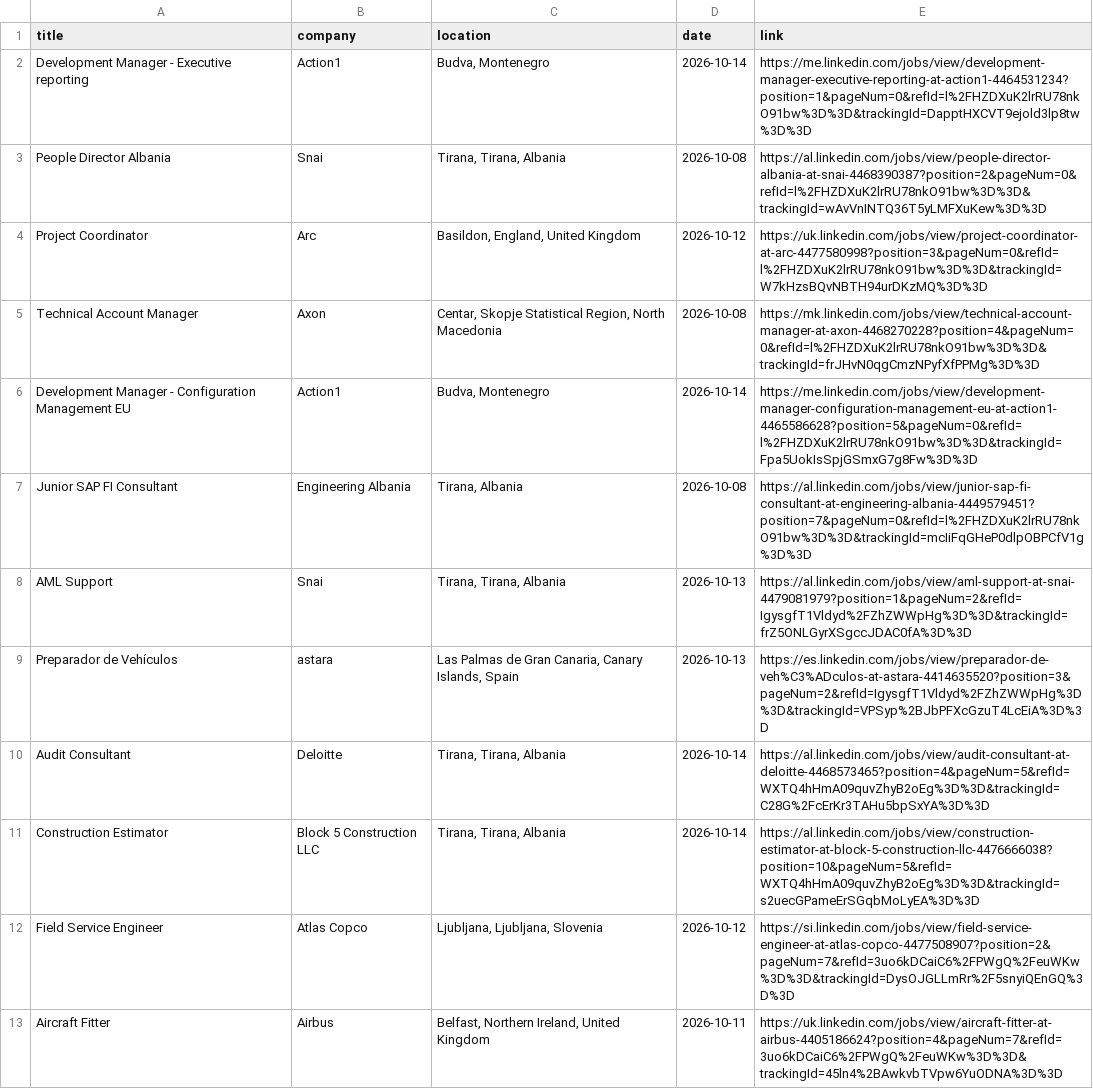
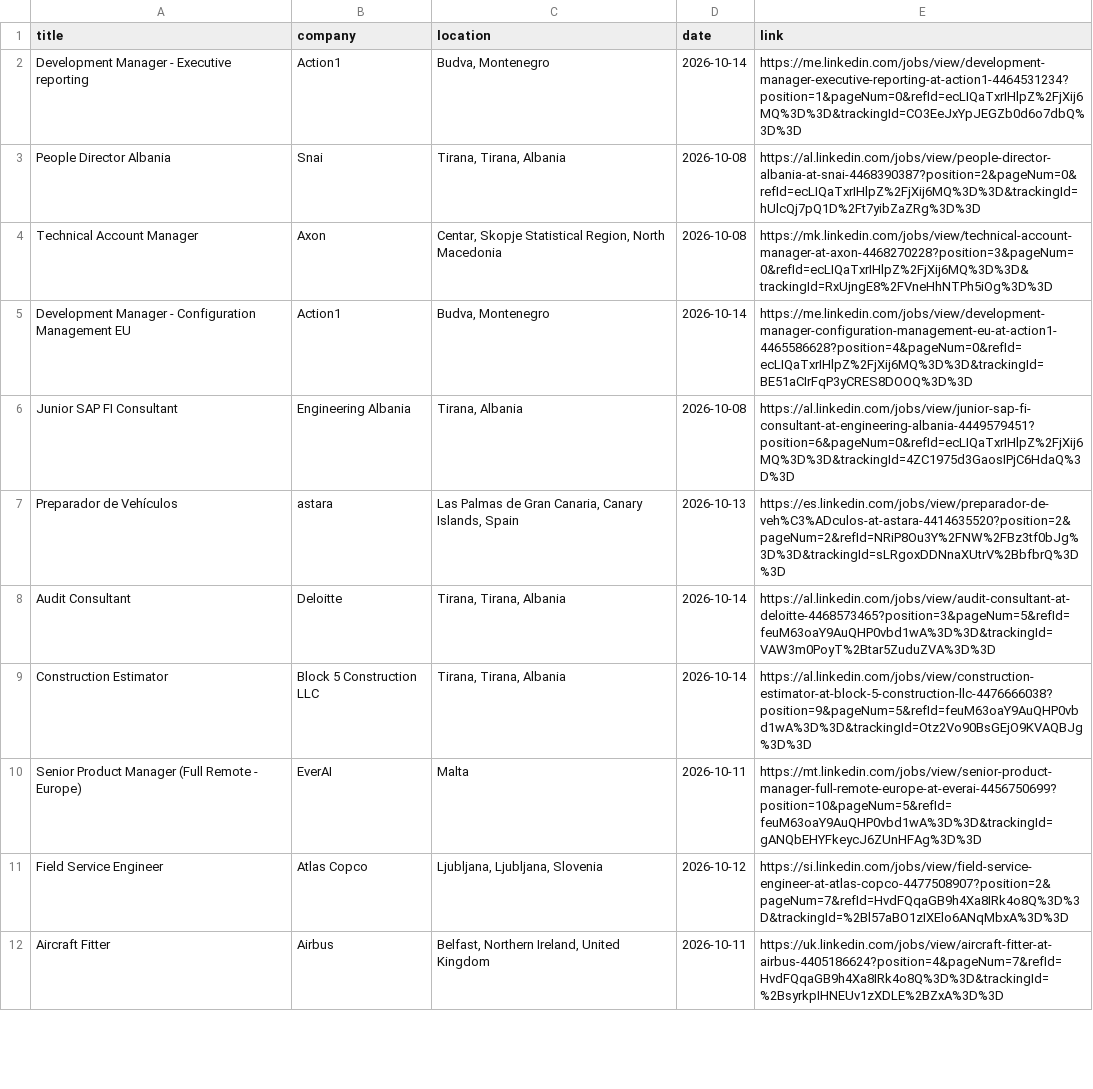
Before and after one commit to DaliaMuj/LinkedIn-Job-Tracker, a CSV file: data/jobs.csv, drawn as a sheet; only a part is shown; removed rows and columns are numbered as before the commit, all else as after; the diff covers the shown part only; the diff names each change by its address in the sheet, - before the commit and + after, or states it on an @@ line.

```diff
--- a/data/jobs.csv
+++ b/data/jobs.csv
-E2 (link): https://me.linkedin.com/jobs/view/development-manager-executive-reporting-at-action1-4464531234?position=1&pageNum=0&refId=l%2FHZDXuK2lrRU78nkO91bw%3D%3D&trackingId=DapptHXCVT9ejold3lp8tw%3D%3D
+E2 (link): https://me.linkedin.com/jobs/view/development-manager-executive-reporting-at-action1-4464531234?position=1&pageNum=0&refId=ecLIQaTxrIHlpZ%2FjXij6MQ%3D%3D&trackingId=CO3EeJxYpJEGZb0d6o7dbQ%3D%3D
-E3 (link): https://al.linkedin.com/jobs/view/people-director-albania-at-snai-4468390387?position=2&pageNum=0&refId=l%2FHZDXuK2lrRU78nkO91bw%3D%3D&trackingId=wAvVnINTQ36T5yLMFXuKew%3D%3D
+E3 (link): https://al.linkedin.com/jobs/view/people-director-albania-at-snai-4468390387?position=2&pageNum=0&refId=ecLIQaTxrIHlpZ%2FjXij6MQ%3D%3D&trackingId=hUlcQj7pQ1D%2Ft7yibZaZRg%3D%3D
-row 4: Project Coordinator | Arc | Basildon, England, United Kingdom | 2026-10-12 | https://uk.linkedin.com/jobs/view/project-coordinator-at-arc-4477580998?position=3&pageNum=0&refId=l%2FHZDXuK2lrRU78nkO91bw%3D%3D&trackingId=W7kHzsBQvNBTH94urDKzMQ%3D%3D
-E4 (link): https://mk.linkedin.com/jobs/view/technical-account-manager-at-axon-4468270228?position=4&pageNum=0&refId=l%2FHZDXuK2lrRU78nkO91bw%3D%3D&trackingId=frJHvN0qgCmzNPyfXfPPMg%3D%3D
+E4 (link): https://mk.linkedin.com/jobs/view/technical-account-manager-at-axon-4468270228?position=3&pageNum=0&refId=ecLIQaTxrIHlpZ%2FjXij6MQ%3D%3D&trackingId=RxUjngE8%2FVneHhNTPh5iOg%3D%3D
-E5 (link): https://me.linkedin.com/jobs/view/development-manager-configuration-management-eu-at-action1-4465586628?position=5&pageNum=0&refId=l%2FHZDXuK2lrRU78nkO91bw%3D%3D&trackingId=Fpa5UokIsSpjGSmxG7g8Fw%3D%3D
+E5 (link): https://me.linkedin.com/jobs/view/development-manager-configuration-management-eu-at-action1-4465586628?position=4&pageNum=0&refId=ecLIQaTxrIHlpZ%2FjXij6MQ%3D%3D&trackingId=BE51aCIrFqP3yCRES8DOOQ%3D%3D
-E6 (link): https://al.linkedin.com/jobs/view/junior-sap-fi-consultant-at-engineering-albania-4449579451?position=7&pageNum=0&refId=l%2FHZDXuK2lrRU78nkO91bw%3D%3D&trackingId=mcIiFqGHeP0dlpOBPCfV1g%3D%3D
+E6 (link): https://al.linkedin.com/jobs/view/junior-sap-fi-consultant-at-engineering-albania-4449579451?position=6&pageNum=0&refId=ecLIQaTxrIHlpZ%2FjXij6MQ%3D%3D&trackingId=4ZC1975d3GaosIPjC6HdaQ%3D%3D
-row 8: AML Support | Snai | Tirana, Tirana, Albania | 2026-10-13 | https://al.linkedin.com/jobs/view/aml-support-at-snai-4479081979?position=1&pageNum=2&refId=IgysgfT1Vldyd%2FZhZWWpHg%3D%3D&trackingId=frZ5ONLGyrXSgccJDAC0fA%3D%3D
-E7 (link): https://es.linkedin.com/jobs/view/preparador-de-veh%C3%ADculos-at-astara-4414635520?position=3&pageNum=2&refId=IgysgfT1Vldyd%2FZhZWWpHg%3D%3D&trackingId=VPSyp%2BJbPFXcGzuT4LcEiA%3D%3D
+E7 (link): https://es.linkedin.com/jobs/view/preparador-de-veh%C3%ADculos-at-astara-4414635520?position=2&pageNum=2&refId=NRiP8Ou3Y%2FNW%2FBz3tf0bJg%3D%3D&trackingId=sLRgoxDDNnaXUtrV%2BbfbrQ%3D%3D
-E8 (link): https://al.linkedin.com/jobs/view/audit-consultant-at-deloitte-4468573465?position=4&pageNum=5&refId=WXTQ4hHmA09quvZhyB2oEg%3D%3D&trackingId=C28G%2FcErKr3TAHu5bpSxYA%3D%3D
+E8 (link): https://al.linkedin.com/jobs/view/audit-consultant-at-deloitte-4468573465?position=3&pageNum=5&refId=feuM63oaY9AuQHP0vbd1wA%3D%3D&trackingId=VAW3m0PoyT%2Btar5ZuduZVA%3D%3D
-E9 (link): https://al.linkedin.com/jobs/view/construction-estimator-at-block-5-construction-llc-4476666038?position=10&pageNum=5&refId=WXTQ4hHmA09quvZhyB2oEg%3D%3D&trackingId=s2uecGPameErSGqbMoLyEA%3D%3D
+E9 (link): https://al.linkedin.com/jobs/view/construction-estimator-at-block-5-construction-llc-4476666038?position=9&pageNum=5&refId=feuM63oaY9AuQHP0vbd1wA%3D%3D&trackingId=Otz2Vo90BsGEjO9KVAQBJg%3D%3D
+row 10: Senior Product Manager (Full Remote - Europe) | EverAI | Malta | 2026-10-11 | https://mt.linkedin.com/jobs/view/senior-product-manager-full-remote-europe-at-everai-4456750699?position=10&pageNum=5&refId=feuM63oaY9AuQHP0vbd1wA%3D%3D&trackingId=gANQbEHYFkeycJ6ZUnHFAg%3D%3D
-E11 (link): https://si.linkedin.com/jobs/view/field-service-engineer-at-atlas-copco-4477508907?position=2&pageNum=7&refId=3uo6kDCaiC6%2FPWgQ%2FeuWKw%3D%3D&trackingId=DysOJGLLmRr%2F5snyiQEnGQ%3D%3D
+E11 (link): https://si.linkedin.com/jobs/view/field-service-engineer-at-atlas-copco-4477508907?position=2&pageNum=7&refId=HvdFQqaGB9h4Xa8IRk4o8Q%3D%3D&trackingId=%2Bl57aBO1zIXElo6ANqMbxA%3D%3D
-E12 (link): https://uk.linkedin.com/jobs/view/aircraft-fitter-at-airbus-4405186624?position=4&pageNum=7&refId=3uo6kDCaiC6%2FPWgQ%2FeuWKw%3D%3D&trackingId=45ln4%2BAwkvbTVpw6YuODNA%3D%3D
+E12 (link): https://uk.linkedin.com/jobs/view/aircraft-fitter-at-airbus-4405186624?position=4&pageNum=7&refId=HvdFQqaGB9h4Xa8IRk4o8Q%3D%3D&trackingId=%2BsyrkpIHNEUv1zXDLE%2BZxA%3D%3D
```
Also changed, not shown: 3 added rows, 3 removed rows and 7 edited cells elsewhere in this file.
